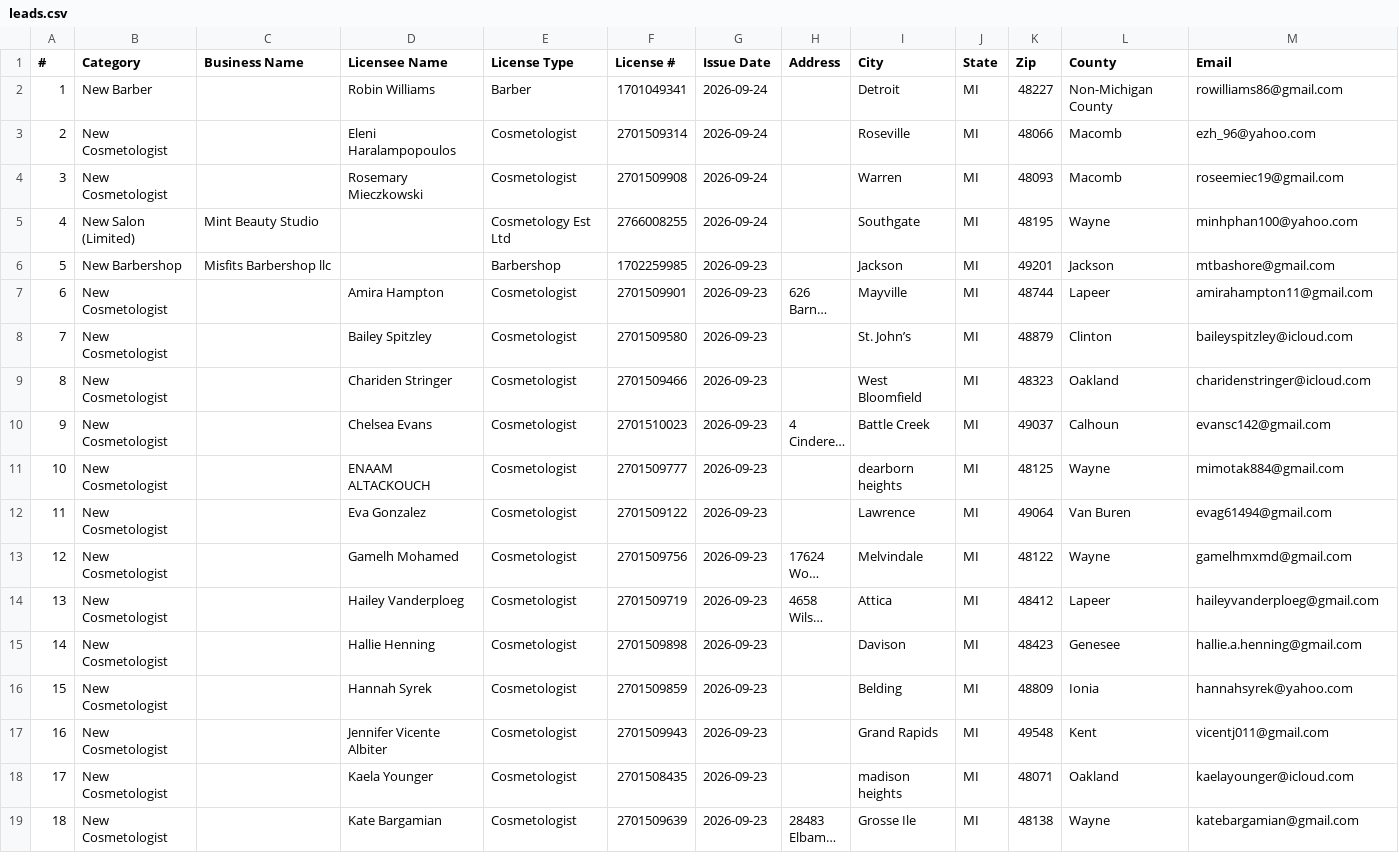
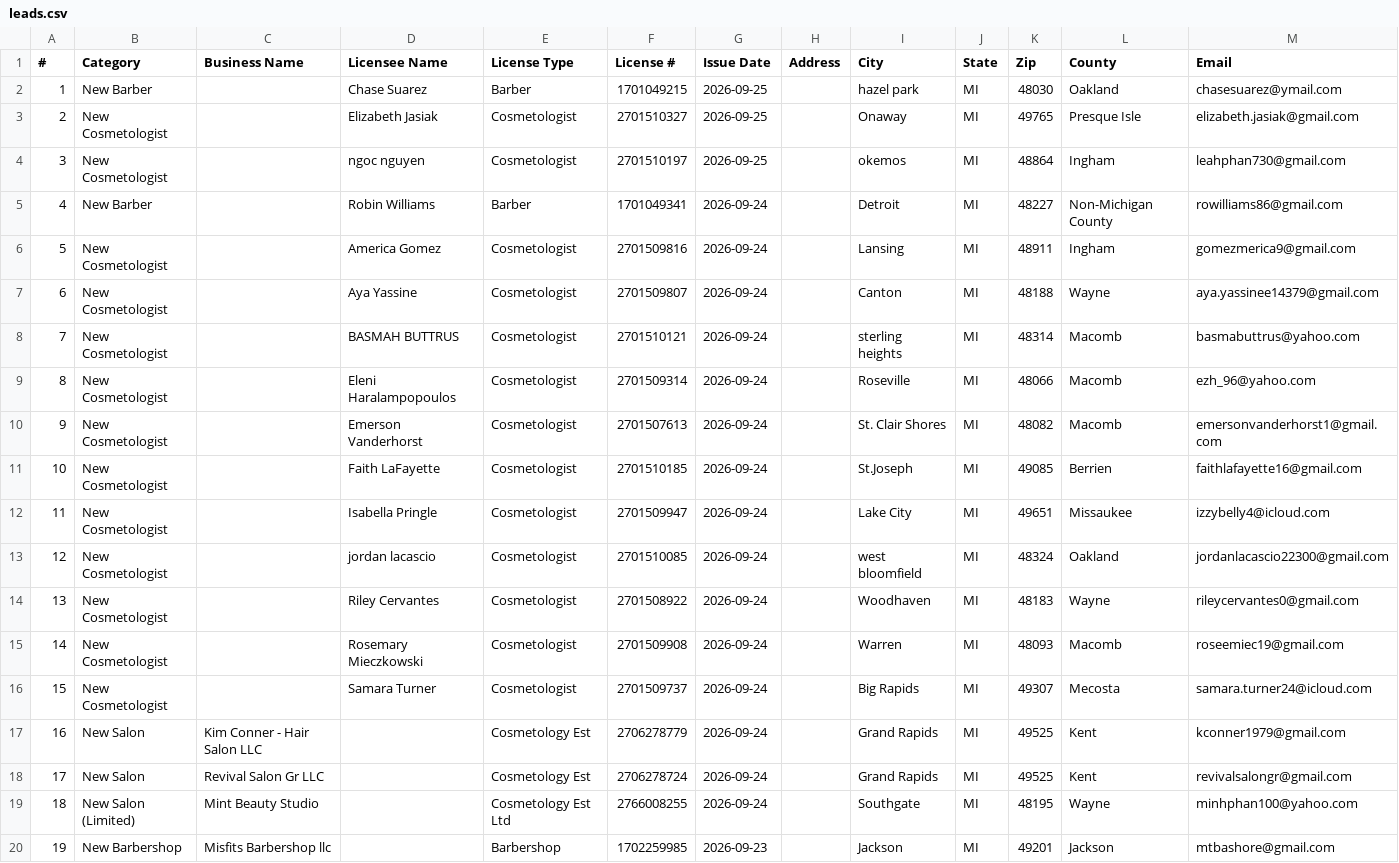
Before and after one commit to salon-platform/salonvine-app, a CSV file: data/lara-4k9q2v/leads.csv, drawn as a sheet; only a part is shown; the shorter side is filled out with more unchanged rows; long unchanged cells end in …; addresses are those after the commit; the diff names each change by its address in the sheet, - before the commit and + after, or states it on an @@ line.

```diff
--- a/data/lara-4k9q2v/leads.csv
+++ b/data/lara-4k9q2v/leads.csv
+row 2: 1 | New Barber |  | Chase Suarez | Barber | 1701049215 | 2026-09-25 |  | hazel park | MI | 48030 | Oakland | chasesuarez@ymail.com
+row 3: 2 | New Cosmetologist |  | Elizabeth Jasiak | Cosmetologist | 2701510327 | 2026-09-25 |  | Onaway | MI | 49765 | Presque Isle | elizabeth.jasiak@gmail.com
+row 4: 3 | New Cosmetologist |  | ngoc nguyen | Cosmetologist | 2701510197 | 2026-09-25 |  | okemos | MI | 48864 | Ingham | leahphan730@gmail.com
@@ column A (#) renumbered from row 5 down @@
+row 6: 5 | New Cosmetologist |  | America Gomez | Cosmetologist | 2701509816 | 2026-09-24 |  | Lansing | MI | 48911 | Ingham | gomezmerica9@gmail.com
+row 7: 6 | New Cosmetologist |  | Aya Yassine | Cosmetologist | 2701509807 | 2026-09-24 |  | Canton | MI | 48188 | Wayne | aya.yassinee14379@gmail.com
+row 8: 7 | New Cosmetologist |  | BASMAH BUTTRUS | Cosmetologist | 2701510121 | 2026-09-24 |  | sterling heights | MI | 48314 | Macomb | basmabuttrus@yahoo.com
+row 10: 9 | New Cosmetologist |  | Emerson Vanderhorst | Cosmetologist | 2701507613 | 2026-09-24 |  | St. Clair Shores | MI | 48082 | Macomb | emersonvanderhorst1@gmail.com
+row 11: 10 | New Cosmetologist |  | Faith LaFayette | Cosmetologist | 2701510185 | 2026-09-24 |  | St.Joseph | MI | 49085 | Berrien | faithlafayette16@gmail.com
+row 12: 11 | New Cosmetologist |  | Isabella Pringle | Cosmetologist | 2701509947 | 2026-09-24 |  | Lake City | MI | 49651 | Missaukee | izzybelly4@icloud.com
+row 13: 12 | New Cosmetologist |  | jordan lacascio | Cosmetologist | 2701510085 | 2026-09-24 |  | west bloomfield | MI | 48324 | Oakland | jordanlacascio22300@gmail.com
+row 14: 13 | New Cosmetologist |  | Riley Cervantes | Cosmetologist | 2701508922 | 2026-09-24 |  | Woodhaven | MI | 48183 | Wayne | rileycervantes0@gmail.com
+row 16: 15 | New Cosmetologist |  | Samara Turner | Cosmetologist | 2701509737 | 2026-09-24 |  | Big Rapids | MI | 49307 | Mecosta | samara.turner24@icloud.com
+row 17: 16 | New Salon | Kim Conner - Hair Salon LLC |  | Cosmetology Est | 2706278779 | 2026-09-24 |  | Grand Rapids | MI | 49525 | Kent | kconner1979@gmail.com
+row 18: 17 | New Salon | Revival Salon Gr LLC |  | Cosmetology Est | 2706278724 | 2026-09-24 |  | Grand Rapids | MI | 49525 | Kent | revivalsalongr@gmail.com
```
Also changed, not shown: 1 other file.
